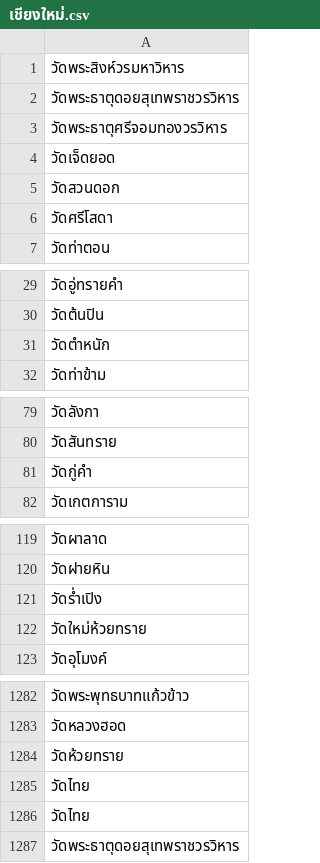
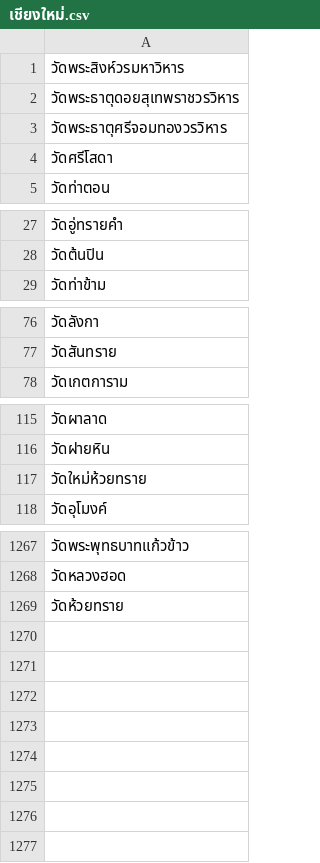
Before and after one commit to FabuKi-Xr/Thailand_Temple_WebScraping, a CSV file: data/เชียงใหม่.csv, drawn as a sheet; only a part is shown, gaps mark what is left out; the diff covers the shown part only; the diff names each change by its address in the sheet, - before the commit and + after, or states it on an @@ line.

Commit message:
update regular expression pattern crawl temple from assigned province successfully
pattern have got rid of วัดไทย and some redirection that
duplicate temple

```diff
--- a/data/เชียงใหม่.csv
+++ b/data/เชียงใหม่.csv
-row 4: วัดเจ็ดยอด
-row 5: วัดสวนดอก
-row 31: วัดตำหนัก
-row 81: วัดกู่คำ
-row 121: วัดร่ำเปิง
-row 1285: วัดไทย
-row 1286: วัดไทย
-row 1287: วัดพระธาตุดอยสุเทพราชวรวิหาร
```
Also changed, not shown: 10 removed rows elsewhere in this file, data/กระบี่.csv, data/กาญจนบุรี.csv, 4 other files.
